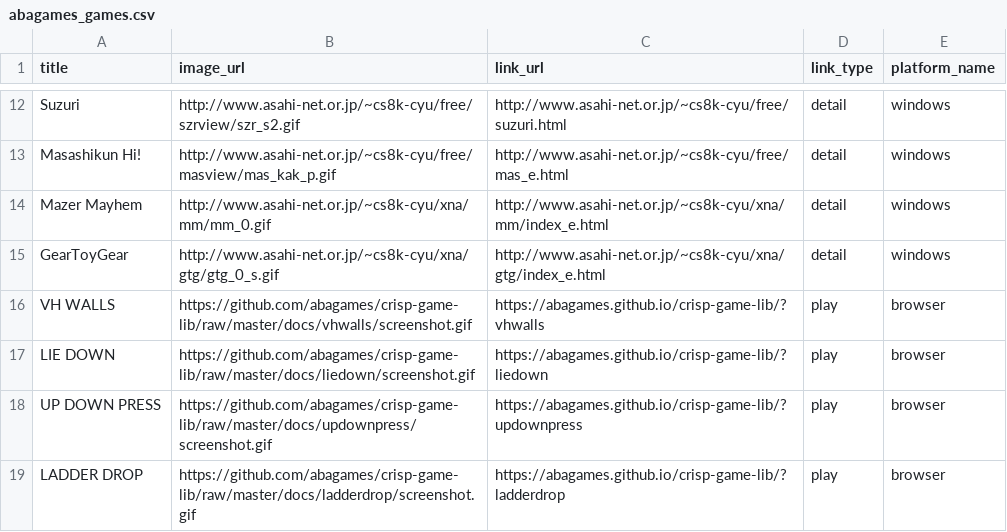
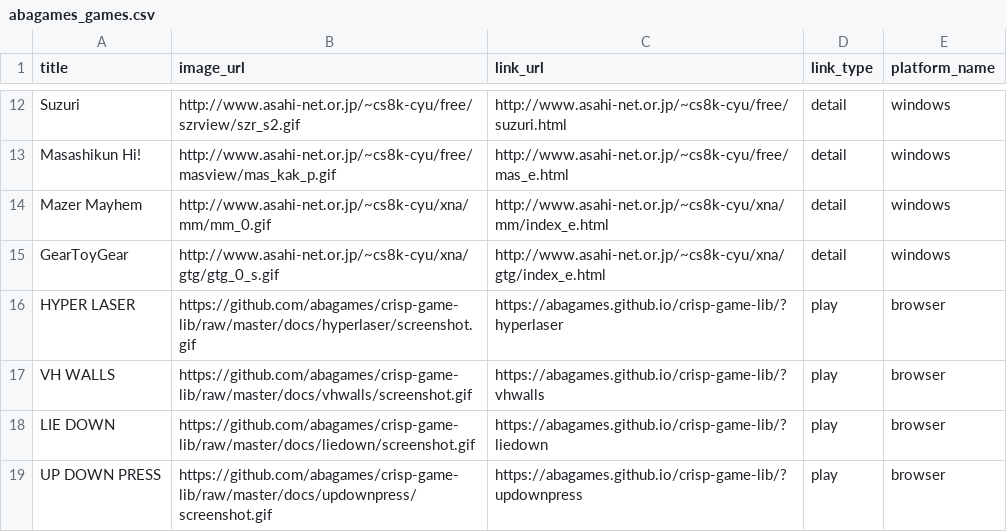
Before and after one commit to abagames/games-web-pages, a CSV file: src/abagames_games.csv, drawn as a sheet; only a part is shown, gaps mark what is left out; the shorter side is filled out with more unchanged rows.

Commit message:
Add game hyperlaser

```diff
--- a/src/abagames_games.csv
+++ b/src/abagames_games.csv
@@ -15,2 +15,3 @@ Mazer Mayhem,http://www.asahi-net.or.jp/~cs8k-cyu/xna/mm/mm_0.gif,http://www.asa
 GearToyGear,http://www.asahi-net.or.jp/~cs8k-cyu/xna/gtg/gtg_0_s.gif,http://www.asahi-net.or.jp/~cs8k-cyu/xna/gtg/index_e.html,detail,windows
+HYPER LASER,https://github.com/abagames/crisp-game-lib/raw/master/docs/hyperlaser/screenshot.gif,https://abagames.github.io/crisp-game-lib/?hyperlaser,play,browser
 VH WALLS,https://github.com/abagames/crisp-game-lib/raw/master/docs/vhwalls/screenshot.gif,https://abagames.github.io/crisp-game-lib/?vhwalls,play,browser
```
Also changed, not shown: 2 other files.
